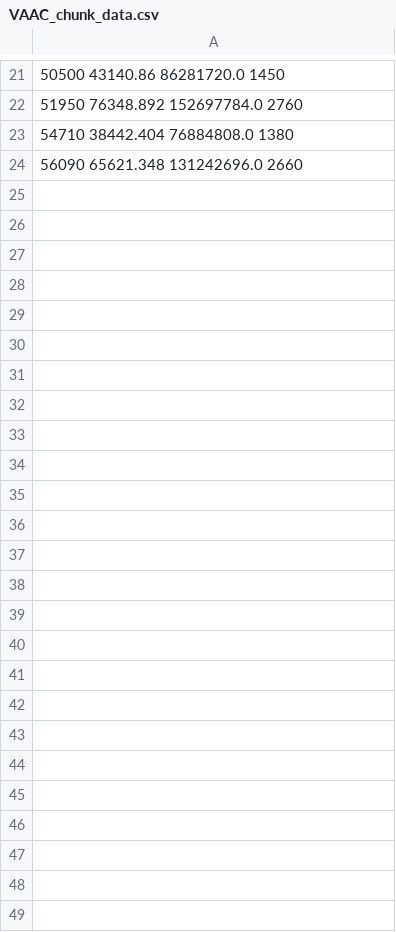
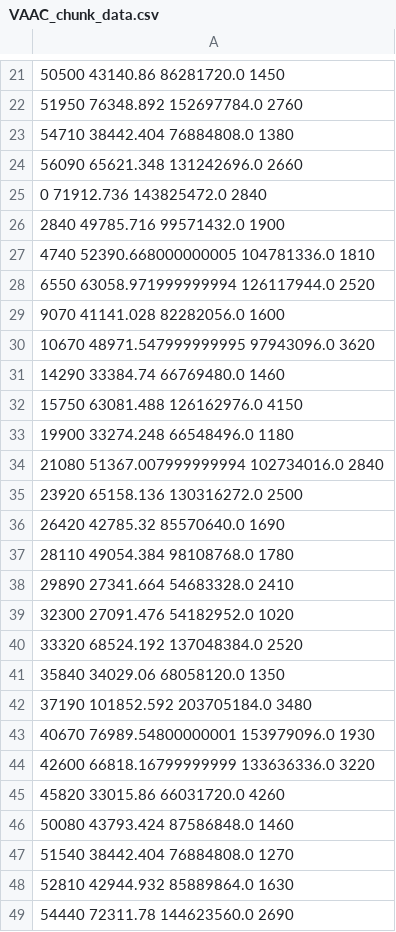
Before and after one commit to howard1209a/360Sim, a CSV file: plots/raw_data/chunk_data_aggregation/VAAC_chunk_data.csv, drawn as a sheet; only a part is shown, gaps mark what is left out.

```diff
--- a/plots/raw_data/chunk_data_aggregation/VAAC_chunk_data.csv
+++ b/plots/raw_data/chunk_data_aggregation/VAAC_chunk_data.csv
@@ -24 +24,26 @@
 56090 65621.348 131242696.0 2660
+0 71912.736 143825472.0 2840
+2840 49785.716 99571432.0 1900
+4740 52390.668000000005 104781336.0 1810
+6550 63058.971999999994 126117944.0 2520
+9070 41141.028 82282056.0 1600
+10670 48971.547999999995 97943096.0 3620
+14290 33384.74 66769480.0 1460
+15750 63081.488 126162976.0 4150
+19900 33274.248 66548496.0 1180
+21080 51367.007999999994 102734016.0 2840
+23920 65158.136 130316272.0 2500
+26420 42785.32 85570640.0 1690
+28110 49054.384 98108768.0 1780
+29890 27341.664 54683328.0 2410
+32300 27091.476 54182952.0 1020
+33320 68524.192 137048384.0 2520
+35840 34029.06 68058120.0 1350
+37190 101852.592 203705184.0 3480
+40670 76989.54800000001 153979096.0 1930
+42600 66818.16799999999 133636336.0 3220
+45820 33015.86 66031720.0 4260
+50080 43793.424 87586848.0 1460
+51540 38442.404 76884808.0 1270
+52810 42944.932 85889864.0 1630
+54440 72311.78 144623560.0 2690
```
Also changed, not shown: plots/raw_data/chunk_data_aggregation/BCD_chunk_data.csv, plots/raw_data/chunk_data_aggregation/PW_chunk_data.csv, 10 other files.
